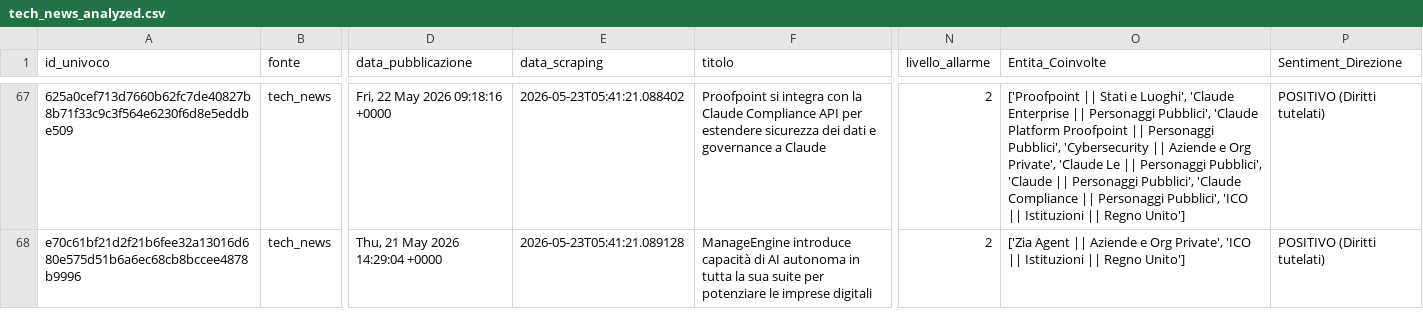
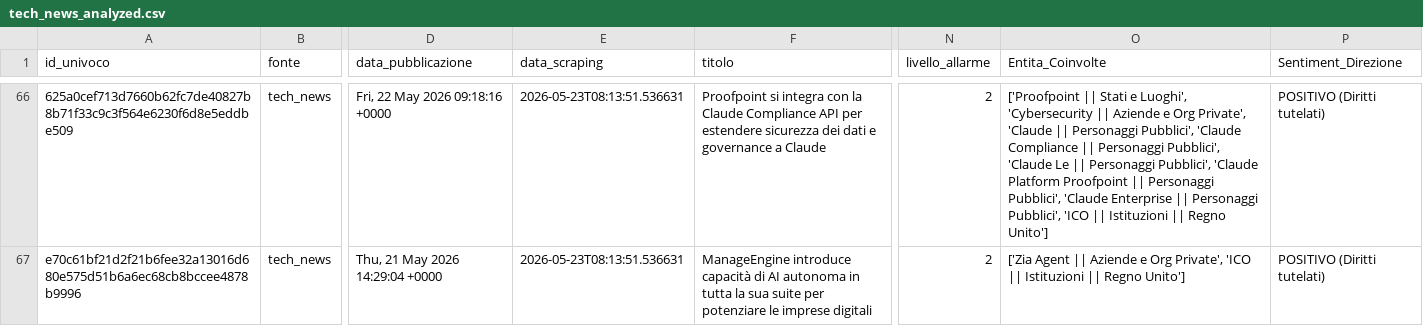
Before and after one commit to Draconer00/tech_advocacy_italia, a CSV file: data/processed/tech_news_analyzed.csv, drawn as a sheet; only a part is shown, gaps mark what is left out; addresses are those after the commit; the diff covers the shown part only; the diff names each change by its address in the sheet, - before the commit and + after, or states it on an @@ line.

```diff
--- a/data/processed/tech_news_analyzed.csv
+++ b/data/processed/tech_news_analyzed.csv
-E66 (data_scraping): 2026-05-23T05:41:21.088402
+E66 (data_scraping): 2026-05-23T08:13:51.536631
-O66 (Entita_Coinvolte): …e Luoghi', 'Claude Enterprise || Personaggi Pubblici', 'Claude Platform Proofpoint || Personaggi Pubblici', 'Cybersecurity || Aziende e Org Private', 'Claude Le || Personaggi Pubblici', 'Claude || Personaggi Pubblici', 'Claude Compliance || Personaggi…
+O66 (Entita_Coinvolte): …e Luoghi', 'Cybersecurity || Aziende e Org Private', 'Claude || Personaggi Pubblici', 'Claude Compliance || Personaggi Pubblici', 'Claude Le || Personaggi Pubblici', 'Claude Platform Proofpoint || Personaggi Pubblici', 'Claude Enterprise || Personaggi…
-E67 (data_scraping): 2026-05-23T05:41:21.089128
+E67 (data_scraping): 2026-05-23T08:13:51.536631
```
Also changed, not shown: 2 added rows, 2 removed rows and 111 edited cells elsewhere in this file, data/processed/gnews_analyzed.csv, data/processed/gpdp_analyzed.csv, 10 other files.
